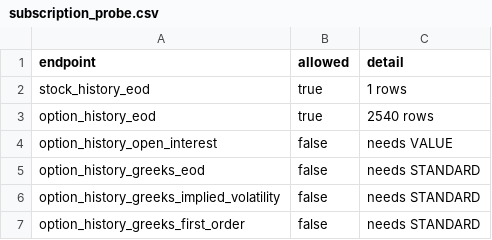
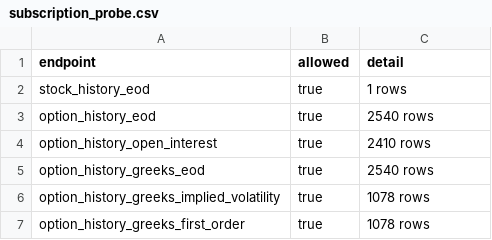
Before and after one commit to andrewhall1124/quant-research, a CSV file: research/data_quality/results/subscription_probe.csv, drawn as a sheet.

Commit message:
Progress.

```diff
--- a/research/data_quality/results/subscription_probe.csv
+++ b/research/data_quality/results/subscription_probe.csv
@@ -3,5 +3,5 @@ stock_history_eod,true,1 rows
 option_history_eod,true,2540 rows
-option_history_open_interest,false,needs VALUE
-option_history_greeks_eod,false,needs STANDARD
-option_history_greeks_implied_volatility,false,needs STANDARD
-option_history_greeks_first_order,false,needs STANDARD
+option_history_open_interest,true,2410 rows
+option_history_greeks_eod,true,2540 rows
+option_history_greeks_implied_volatility,true,1078 rows
+option_history_greeks_first_order,true,1078 rows
```
